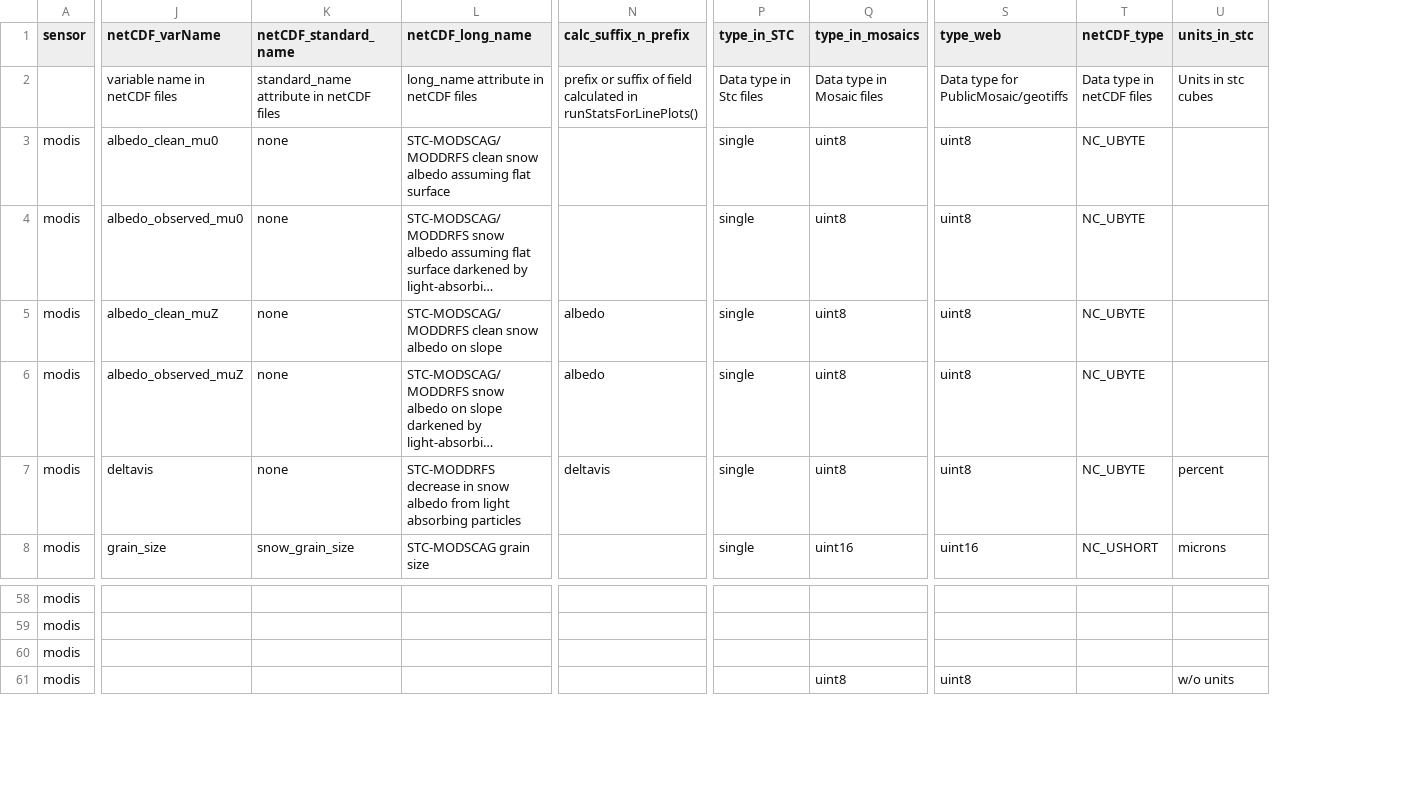
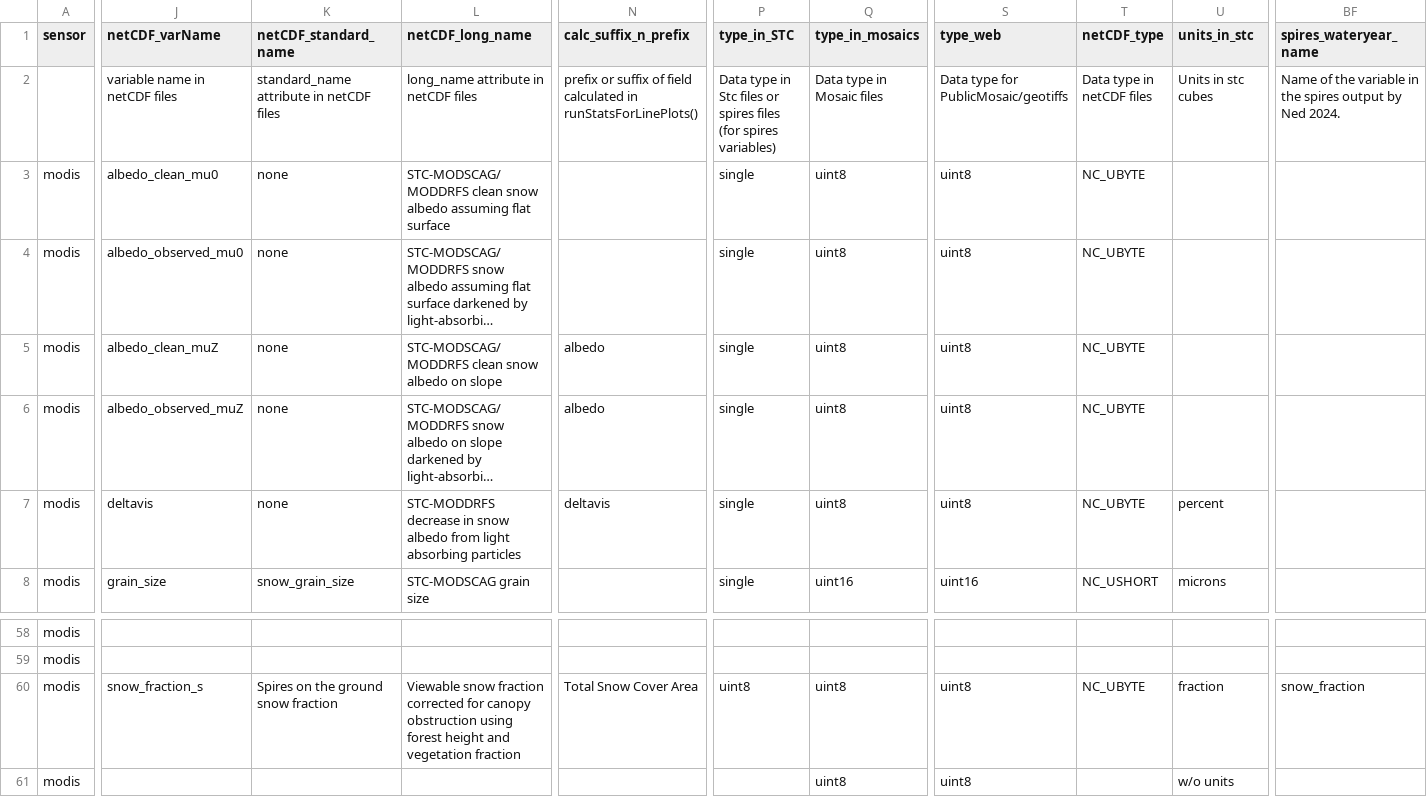
Before and after one commit to RittgerLabGroup/SPIRES_2025_0_1, a CSV file: tbx/conf/configuration_of_variables.csv, drawn as a sheet; only a part is shown, gaps mark what is left out; long unchanged cells end in …; the diff covers the shown part only; the diff names each change by its address in the sheet, - before the commit and + after, or states it on an @@ line.

Commit message:
conf_variables: snow_fraction_s spires parametering, add new field: spires_wateryear_name for name in spires Ned output file over waterYear

```diff
--- a/tbx/conf/configuration_of_variables.csv
+++ b/tbx/conf/configuration_of_variables.csv
+column BF (spires_wateryear_name), row 2: Name of the variable in the spires output by Ned 2024.; row 60: snow_fraction
-P2 (type_in_STC): Data type in Stc files
+P2 (type_in_STC): Data type in Stc files or spires files (for spires variables)
-J60 (netCDF_varName): (empty)
+J60 (netCDF_varName): snow_fraction_s
-K60 (netCDF_standard_name): (empty)
+K60 (netCDF_standard_name): Spires on the ground snow fraction
-L60 (netCDF_long_name): (empty)
+L60 (netCDF_long_name): Viewable snow fraction corrected for canopy obstruction using forest height and vegetation fraction
-N60 (calc_suffix_n_prefix): (empty)
+N60 (calc_suffix_n_prefix): Total Snow Cover Area
-P60 (type_in_STC): (empty)
+P60 (type_in_STC): uint8
-Q60 (type_in_mosaics): (empty)
+Q60 (type_in_mosaics): uint8
-S60 (type_web): (empty)
+S60 (type_web): uint8
-T60 (netCDF_type): (empty)
+T60 (netCDF_type): NC_UBYTE
-U60 (units_in_stc): (empty)
+U60 (units_in_stc): fraction
```
Also changed, not shown: 16 edited cells elsewhere in this file.
